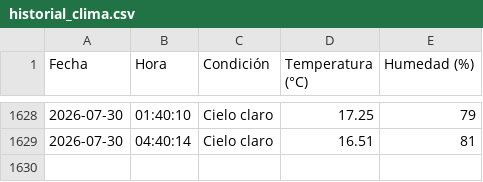
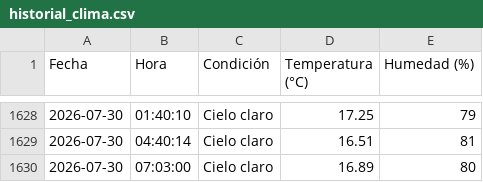
Before and after one commit to IalFaique/clima, a CSV file: historial_clima.csv, drawn as a sheet; only a part is shown, gaps mark what is left out; the diff names each change by its address in the sheet, - before the commit and + after, or states it on an @@ line.

Commit message:
Registro automático del clima

```diff
--- a/historial_clima.csv
+++ b/historial_clima.csv
+row 1630: 2026-07-30 | 07:03:00 | Cielo claro | 16.89 | 80
```
